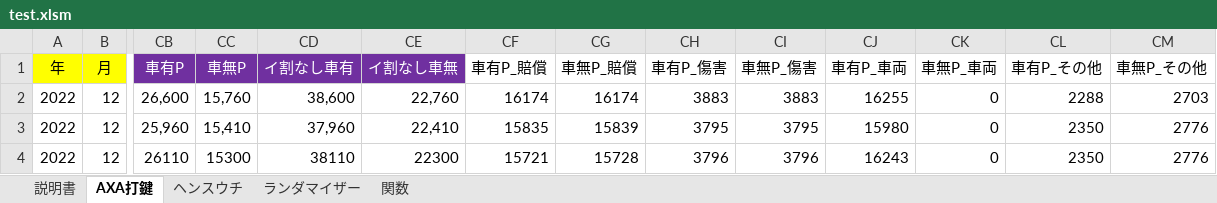
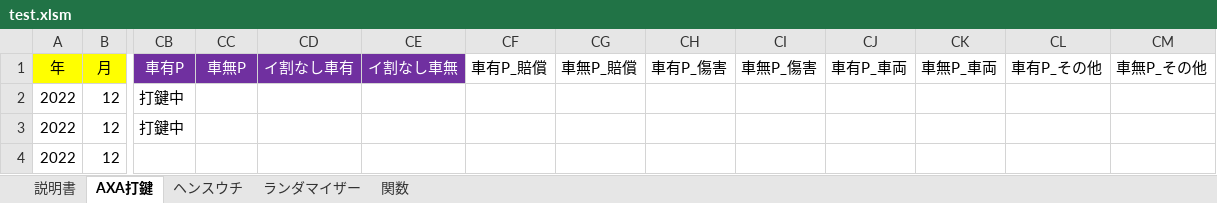
Before and after one commit to yngwaaaa/premium, an Excel workbook: test.xlsm, sheet AXA打鍵, drawn as a sheet; only a part is shown, gaps mark what is left out; values as stored, in another font and other column widths than the file's, no borders; conditional formats not drawn; the diff covers the shown part only; the diff names each change by its address in the sheet, - before the commit and + after, or states it on an @@ line.

```diff
--- a/test.xlsm (sheet AXA打鍵)
+++ b/test.xlsm (sheet AXA打鍵)
-CB2 (車有P): 26,600
+CB2 (車有P): 打鍵中
-CC2 (車無P): 15,760
+CC2 (車無P): (empty)
-CD2 (イ割なし車有): 38,600
+CD2 (イ割なし車有): (empty)
-CE2 (イ割なし車無): 22,760
+CE2 (イ割なし車無): (empty)
-CF2 (車有P_賠償): 16174
+CF2 (車有P_賠償): (empty)
-CG2 (車無P_賠償): 16174
+CG2 (車無P_賠償): (empty)
-CH2 (車有P_傷害): 3883
+CH2 (車有P_傷害): (empty)
-CI2 (車無P_傷害): 3883
+CI2 (車無P_傷害): (empty)
-CJ2 (車有P_車両): 16255
+CJ2 (車有P_車両): (empty)
-CK2:CK4 (車無P_車両): 0
+CK2:CK4 (車無P_車両): (empty)
-CL2 (車有P_その他): 2288
+CL2 (車有P_その他): (empty)
-CM2 (車無P_その他): 2703
+CM2 (車無P_その他): (empty)
-CB3 (車有P): 25,960
+CB3 (車有P): 打鍵中
-CC3 (車無P): 15,410
+CC3 (車無P): (empty)
-CD3 (イ割なし車有): 37,960
+CD3 (イ割なし車有): (empty)
-CE3 (イ割なし車無): 22,410
+CE3 (イ割なし車無): (empty)
-CF3 (車有P_賠償): 15835
+CF3 (車有P_賠償): (empty)
-CG3 (車無P_賠償): 15839
+CG3 (車無P_賠償): (empty)
-CH3 (車有P_傷害): 3795
+CH3 (車有P_傷害): (empty)
-CI3 (車無P_傷害): 3795
+CI3 (車無P_傷害): (empty)
-CJ3 (車有P_車両): 15980
+CJ3 (車有P_車両): (empty)
-CL3:CL4 (車有P_その他): 2350
+CL3:CL4 (車有P_その他): (empty)
-CM3:CM4 (車無P_その他): 2776
+CM3:CM4 (車無P_その他): (empty)
-CB4 (車有P): 26110
+CB4 (車有P): (empty)
-CC4 (車無P): 15300
+CC4 (車無P): (empty)
-CD4 (イ割なし車有): 38110
+CD4 (イ割なし車有): (empty)
-CE4 (イ割なし車無): 22300
+CE4 (イ割なし車無): (empty)
-CF4 (車有P_賠償): 15721
+CF4 (車有P_賠償): (empty)
-CG4 (車無P_賠償): 15728
+CG4 (車無P_賠償): (empty)
-CH4 (車有P_傷害): 3796
+CH4 (車有P_傷害): (empty)
-CI4 (車無P_傷害): 3796
+CI4 (車無P_傷害): (empty)
-CJ4 (車有P_車両): 16243
+CJ4 (車有P_車両): (empty)
```
Also changed, not shown: 219 edited cells elsewhere in this sheet, test_backup.xlsm, 1 other file.
